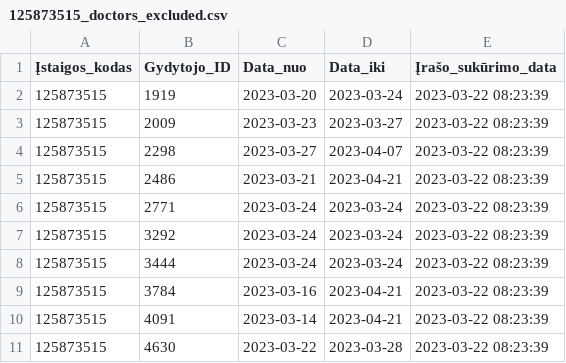
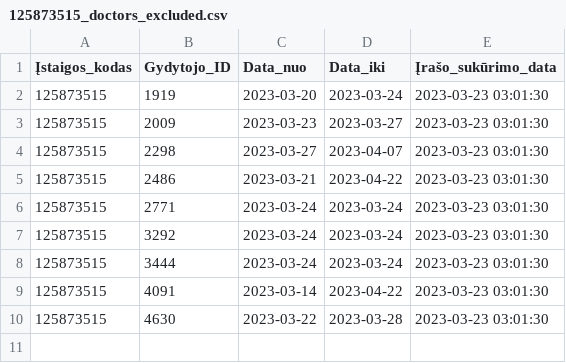
Before and after one commit to vilnius/centro-poliklinika, a CSV file: data/Centro_poliklinika/Registracija/125873515_doctors_excluded.csv, drawn as a sheet.

Commit message:
Centro poliklinika automatic update

```diff
--- a/data/Centro_poliklinika/Registracija/125873515_doctors_excluded.csv
+++ b/data/Centro_poliklinika/Registracija/125873515_doctors_excluded.csv
@@ -1,11 +1,10 @@
 Įstaigos_kodas;Gydytojo_ID;Data_nuo;Data_iki;Įrašo_sukūrimo_data
-125873515;1919;2023-03-20;2023-03-24;2023-03-22 08:23:39
-125873515;2009;2023-03-23;2023-03-27;2023-03-22 08:23:39
-125873515;2298;2023-03-27;2023-04-07;2023-03-22 08:23:39
-125873515;2486;2023-03-21;2023-04-21;2023-03-22 08:23:39
-125873515;2771;2023-03-24;2023-03-24;2023-03-22 08:23:39
-125873515;3292;2023-03-24;2023-03-24;2023-03-22 08:23:39
-125873515;3444;2023-03-24;2023-03-24;2023-03-22 08:23:39
-125873515;3784;2023-03-16;2023-04-21;2023-03-22 08:23:39
-125873515;4091;2023-03-14;2023-04-21;2023-03-22 08:23:39
-125873515;4630;2023-03-22;2023-03-28;2023-03-22 08:23:39
+125873515;1919;2023-03-20;2023-03-24;2023-03-23 03:01:30
+125873515;2009;2023-03-23;2023-03-27;2023-03-23 03:01:30
+125873515;2298;2023-03-27;2023-04-07;2023-03-23 03:01:30
+125873515;2486;2023-03-21;2023-04-22;2023-03-23 03:01:30
+125873515;2771;2023-03-24;2023-03-24;2023-03-23 03:01:30
+125873515;3292;2023-03-24;2023-03-24;2023-03-23 03:01:30
+125873515;3444;2023-03-24;2023-03-24;2023-03-23 03:01:30
+125873515;4091;2023-03-14;2023-04-22;2023-03-23 03:01:30
+125873515;4630;2023-03-22;2023-03-28;2023-03-23 03:01:30
```
Also changed, not shown: data/Centro_poliklinika/Registracija/125873515_family_doctors_list.csv, data/Centro_poliklinika/Registracija/125873515_family_doctors_visits_hours.csv, 1 other file.
